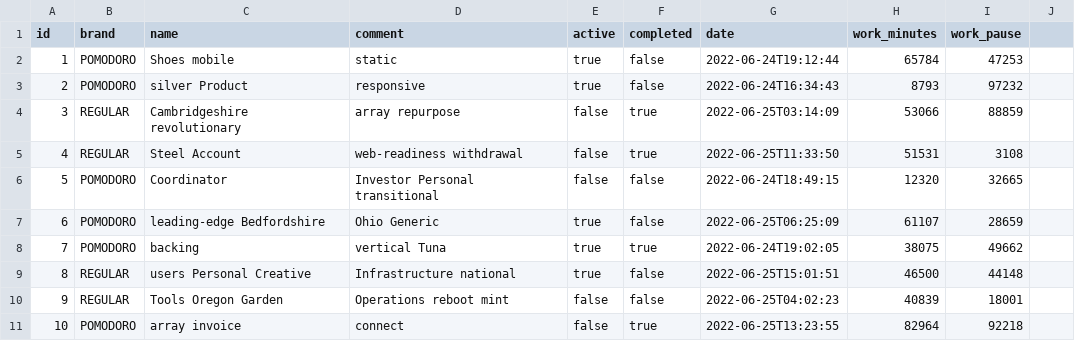
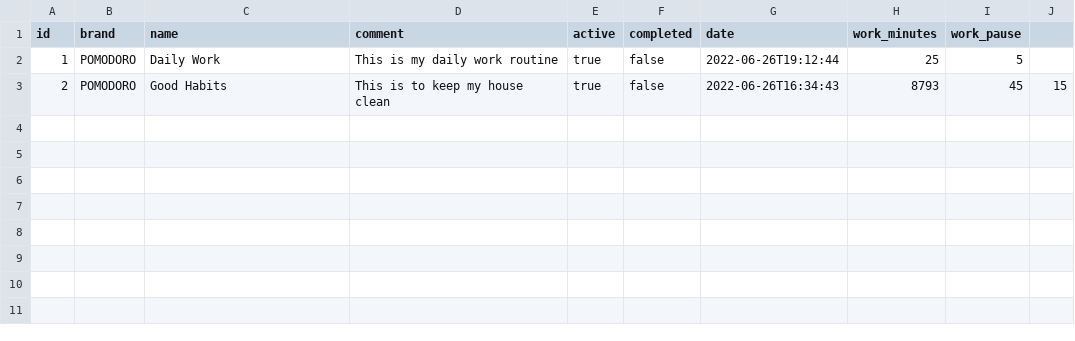
Before and after one commit to mihaisimi/clicktick, a CSV file: src/main/resources/config/liquibase/fake-data/task_sheet.csv, drawn as a sheet.

```diff
--- a/src/main/resources/config/liquibase/fake-data/task_sheet.csv
+++ b/src/main/resources/config/liquibase/fake-data/task_sheet.csv
@@ -1,11 +1,3 @@
 id;brand;name;comment;active;completed;date;work_minutes;work_pause
-1;POMODORO;Shoes mobile;static;true;false;2022-06-24T19:12:44;65784;47253
-2;POMODORO;silver Product;responsive;true;false;2022-06-24T16:34:43;8793;97232
-3;REGULAR;Cambridgeshire revolutionary;array repurpose;false;true;2022-06-25T03:14:09;53066;88859
-4;REGULAR;Steel Account;web-readiness withdrawal;false;true;2022-06-25T11:33:50;51531;3108
-5;POMODORO;Coordinator;Investor Personal transitional;false;false;2022-06-24T18:49:15;12320;32665
-6;POMODORO;leading-edge Bedfordshire;Ohio Generic;true;false;2022-06-25T06:25:09;61107;28659
-7;POMODORO;backing;vertical Tuna;true;true;2022-06-24T19:02:05;38075;49662
-8;REGULAR;users Personal Creative;Infrastructure national;true;false;2022-06-25T15:01:51;46500;44148
-9;REGULAR;Tools Oregon Garden;Operations reboot mint;false;false;2022-06-25T04:02:23;40839;18001
-10;POMODORO;array invoice;connect;false;true;2022-06-25T13:23:55;82964;92218
+1;POMODORO;Daily Work;This is my daily work routine;true;false;2022-06-26T19:12:44;25;5
+2;POMODORO;Good Habits;This is to keep my house clean;true;false;2022-06-26T16:34:43;8793;45;15
```
Also changed, not shown: src/main/resources/config/liquibase/fake-data/customer.csv, src/main/resources/config/liquibase/fake-data/task.csv, 4 other files.
